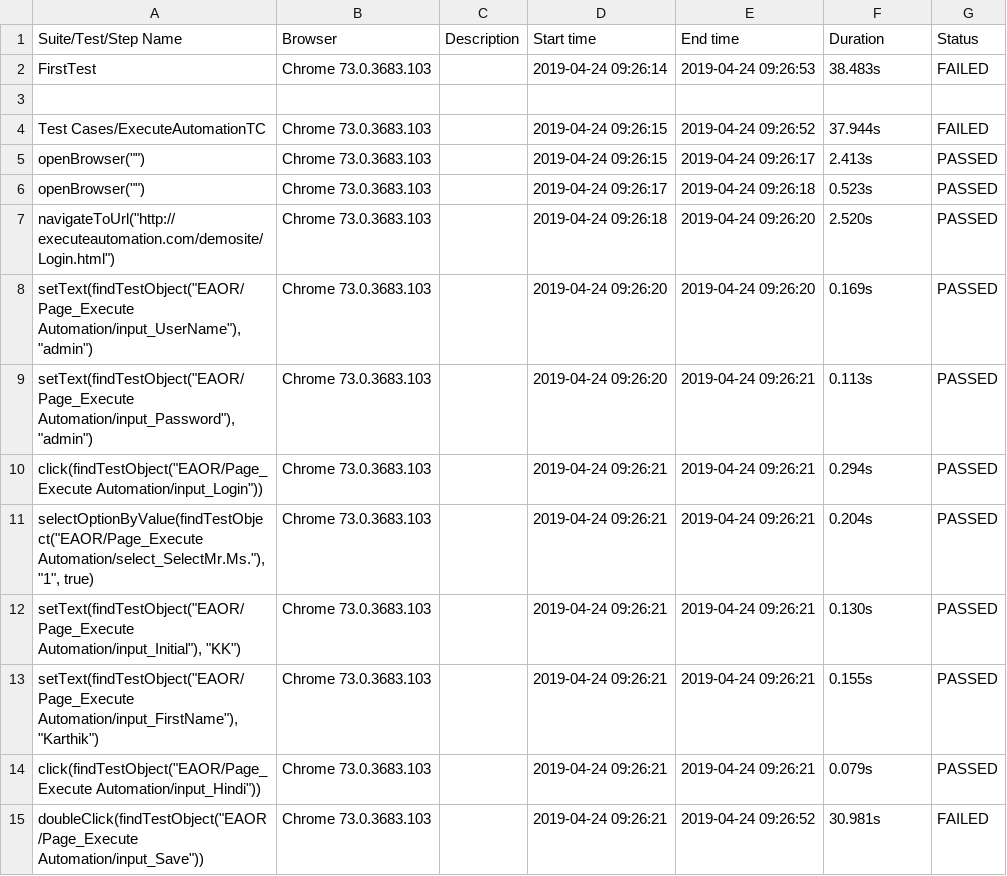
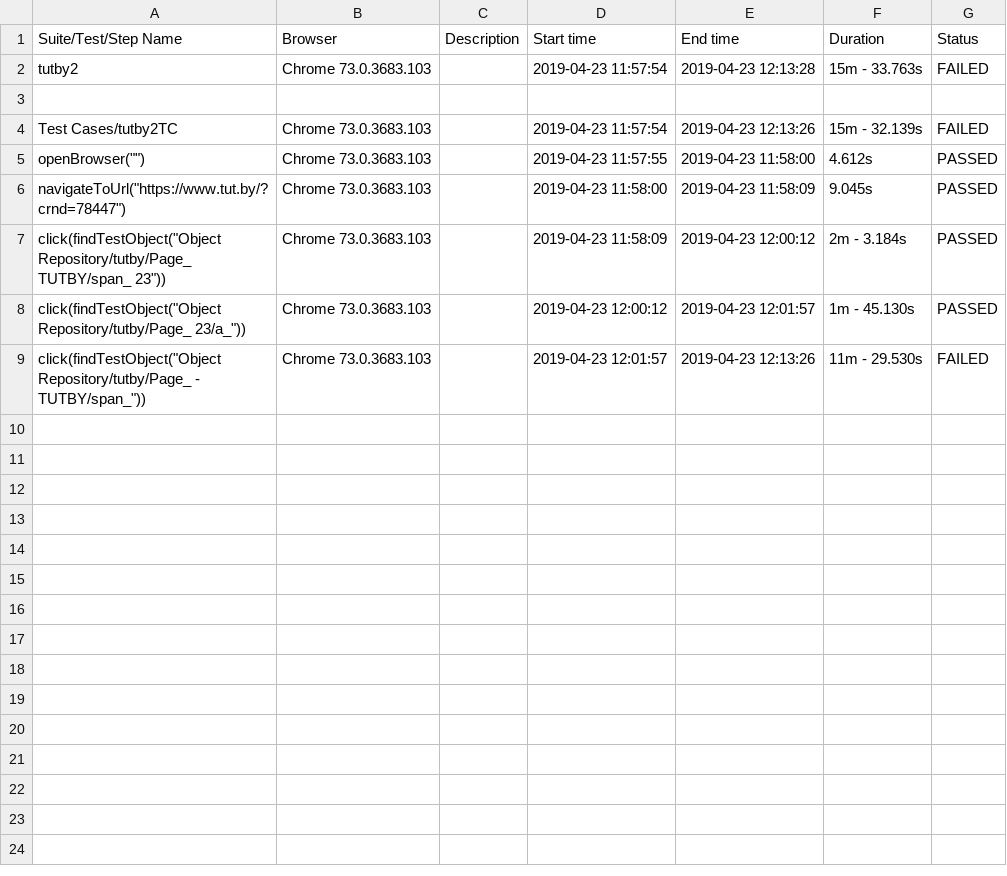
Before and after one commit to burakovsky/test-app, a CSV file: report/report.csv, drawn as a sheet.

Commit message:
Updated test plan

```diff
--- a/report/report.csv
+++ b/report/report.csv
@@ -1,15 +1,9 @@
 Suite/Test/Step Name,Browser,Description,Start time,End time,Duration,Status
-FirstTest,Chrome 73.0.3683.103,,2019-04-24 09:26:14,2019-04-24 09:26:53,38.483s,FAILED
+tutby2,Chrome 73.0.3683.103,,2019-04-23 11:57:54,2019-04-23 12:13:28,15m - 33.763s,FAILED
 ,,,,,,
-Test Cases/ExecuteAutomationTC,Chrome 73.0.3683.103,,2019-04-24 09:26:15,2019-04-24 09:26:52,37.944s,FAILED
-"openBrowser("""")",Chrome 73.0.3683.103,,2019-04-24 09:26:15,2019-04-24 09:26:17,2.413s,PASSED
-"openBrowser("""")",Chrome 73.0.3683.103,,2019-04-24 09:26:17,2019-04-24 09:26:18,0.523s,PASSED
-"navigateToUrl(""http://executeautomation.com/demosite/Login.html"")",Chrome 73.0.3683.103,,2019-04-24 09:26:18,2019-04-24 09:26:20,2.520s,PASSED
-"setText(findTestObject(""EAOR/Page_Execute Automation/input_UserName""), ""admin"")",Chrome 73.0.3683.103,,2019-04-24 09:26:20,2019-04-24 09:26:20,0.169s,PASSED
-"setText(findTestObject(""EAOR/Page_Execute Automation/input_Password""), ""admin"")",Chrome 73.0.3683.103,,2019-04-24 09:26:20,2019-04-24 09:26:21,0.113s,PASSED
-"click(findTestObject(""EAOR/Page_Execute Automation/input_Login""))",Chrome 73.0.3683.103,,2019-04-24 09:26:21,2019-04-24 09:26:21,0.294s,PASSED
-"selectOptionByValue(findTestObject(""EAOR/Page_Execute Automation/select_SelectMr.Ms.""), ""1"", true)",Chrome 73.0.3683.103,,2019-04-24 09:26:21,2019-04-24 09:26:21,0.204s,PASSED
-"setText(findTestObject(""EAOR/Page_Execute Automation/input_Initial""), ""KK"")",Chrome 73.0.3683.103,,2019-04-24 09:26:21,2019-04-24 09:26:21,0.130s,PASSED
-"setText(findTestObject(""EAOR/Page_Execute Automation/input_FirstName""), ""Karthik"")",Chrome 73.0.3683.103,,2019-04-24 09:26:21,2019-04-24 09:26:21,0.155s,PASSED
-"click(findTestObject(""EAOR/Page_Execute Automation/input_Hindi""))",Chrome 73.0.3683.103,,2019-04-24 09:26:21,2019-04-24 09:26:21,0.079s,PASSED
-"doubleClick(findTestObject(""EAOR/Page_Execute Automation/input_Save""))",Chrome 73.0.3683.103,,2019-04-24 09:26:21,2019-04-24 09:26:52,30.981s,FAILED
+Test Cases/tutby2TC,Chrome 73.0.3683.103,,2019-04-23 11:57:54,2019-04-23 12:13:26,15m - 32.139s,FAILED
+"openBrowser("""")",Chrome 73.0.3683.103,,2019-04-23 11:57:55,2019-04-23 11:58:00,4.612s,PASSED
+"navigateToUrl(""https://www.tut.by/?crnd=78447"")",Chrome 73.0.3683.103,,2019-04-23 11:58:00,2019-04-23 11:58:09,9.045s,PASSED
+"click(findTestObject(""Object Repository/tutby/Page_  TUTBY/span_ 23""))",Chrome 73.0.3683.103,,2019-04-23 11:58:09,2019-04-23 12:00:12,2m - 3.184s,PASSED
+"click(findTestObject(""Object Repository/tutby/Page_ 23/a_""))",Chrome 73.0.3683.103,,2019-04-23 12:00:12,2019-04-23 12:01:57,1m - 45.130s,PASSED
+"click(findTestObject(""Object Repository/tutby/Page_    - TUTBY/span_""))",Chrome 73.0.3683.103,,2019-04-23 12:01:57,2019-04-23 12:13:26,11m - 29.530s,FAILED
```
Also changed, not shown: 51 other files.
